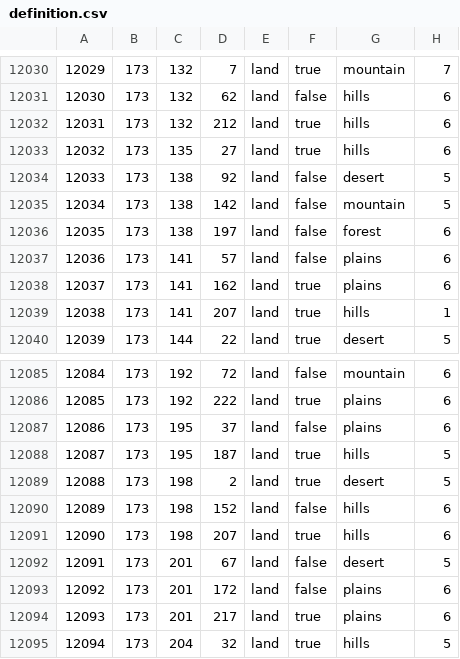
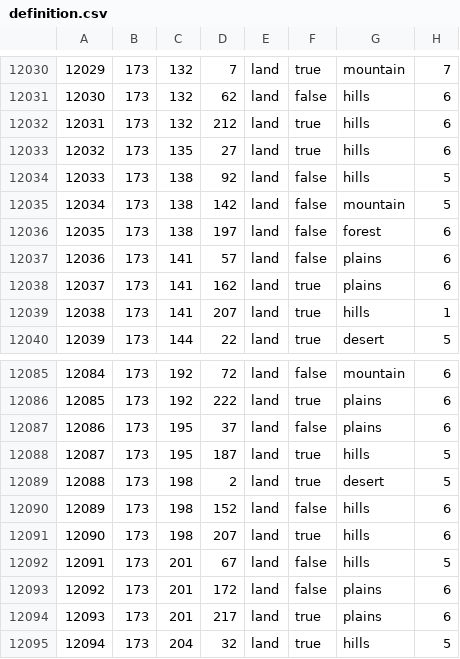
Before and after one commit to ayn7845/slystorical1, a CSV file: map/definition.csv, drawn as a sheet; only a part is shown, gaps mark what is left out; the diff covers the shown part only.

```diff
--- a/map/definition.csv
+++ b/map/definition.csv
@@ -12033,3 +12033,3 @@
 12032;173;135;27;land;true;hills;6
-12033;173;138;92;land;false;desert;5
+12033;173;138;92;land;false;hills;5
 12034;173;138;142;land;false;mountain;5
@@ -12091,3 +12091,3 @@
 12090;173;198;207;land;true;hills;6
-12091;173;201;67;land;false;desert;5
+12091;173;201;67;land;false;hills;5
 12092;173;201;172;land;false;plains;6
```
Also changed, not shown: 11 edited cells elsewhere in this file, 12 other files.
